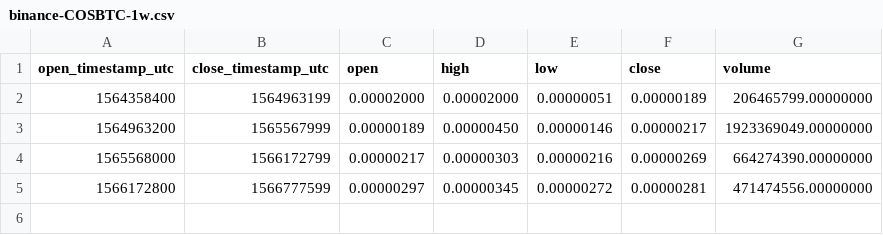
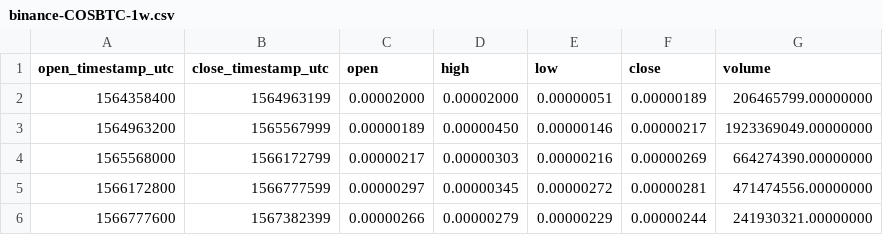
Before and after one commit to cryptobigbro/binance-COSBTC, a CSV file: binance-COSBTC-1w.csv, drawn as a sheet; the diff names each change by its address in the sheet, - before the commit and + after, or states it on an @@ line.

```diff
--- a/binance-COSBTC-1w.csv
+++ b/binance-COSBTC-1w.csv
+row 6: 1566777600 | 1567382399 | 0.00000266 | 0.00000279 | 0.00000229 | 0.00000244 | 241930321.00000000
```
Also changed, not shown: binance-COSBTC-1d.csv, binance-COSBTC-1h.csv, 1 other file.
